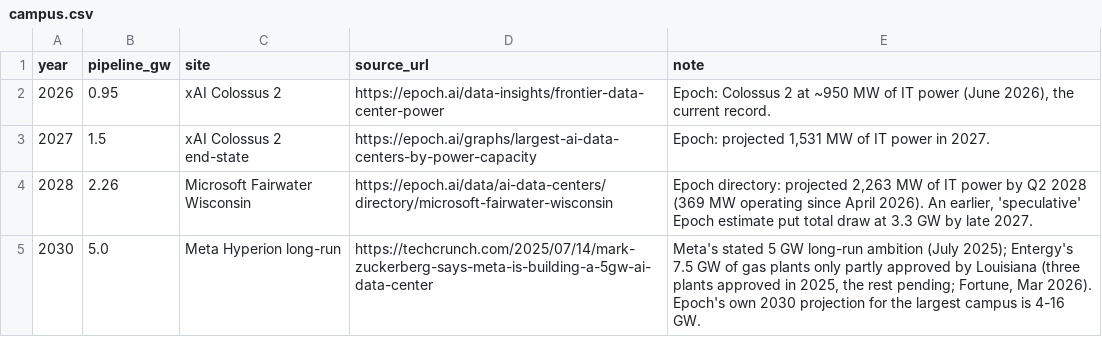
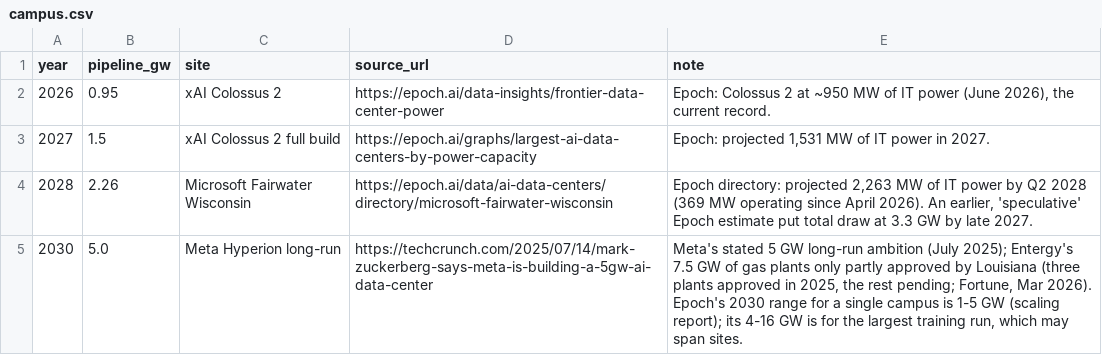
Before and after one commit to devang1304/linear-watts-exponential-compute, a CSV file: campus.csv, drawn as a sheet.

Commit message:
Pre-publication review (v1.1): house-style figures, source corrections, remove post.md

```diff
--- a/campus.csv
+++ b/campus.csv
@@ -2,4 +2,4 @@ year,pipeline_gw,site,source_url,note
 2026,0.95,xAI Colossus 2,https://epoch.ai/data-insights/frontier-data-center-power,"Epoch: Colossus 2 at ~950 MW of IT power (June 2026), the current record."
-2027,1.5,xAI Colossus 2 end-state,https://epoch.ai/graphs/largest-ai-data-centers-by-power-capacity,"Epoch: projected 1,531 MW of IT power in 2027."
+2027,1.5,xAI Colossus 2 full build,https://epoch.ai/graphs/largest-ai-data-centers-by-power-capacity,"Epoch: projected 1,531 MW of IT power in 2027."
 2028,2.26,Microsoft Fairwater Wisconsin,https://epoch.ai/data/ai-data-centers/directory/microsoft-fairwater-wisconsin,"Epoch directory: projected 2,263 MW of IT power by Q2 2028 (369 MW operating since April 2026). An earlier, 'speculative' Epoch estimate put total draw at 3.3 GW by late 2027."
-2030,5.0,Meta Hyperion long-run,https://techcrunch.com/2025/07/14/mark-zuckerberg-says-meta-is-building-a-5gw-ai-data-center,"Meta's stated 5 GW long-run ambition (July 2025); Entergy's 7.5 GW of gas plants only partly approved by Louisiana (three plants approved in 2025, the rest pending; Fortune, Mar 2026). Epoch's own 2030 projection for the largest campus is 4-16 GW."
+2030,5.0,Meta Hyperion long-run,https://techcrunch.com/2025/07/14/mark-zuckerberg-says-meta-is-building-a-5gw-ai-data-center,"Meta's stated 5 GW long-run ambition (July 2025); Entergy's 7.5 GW of gas plants only partly approved by Louisiana (three plants approved in 2025, the rest pending; Fortune, Mar 2026). Epoch's 2030 range for a single campus is 1-5 GW (scaling report); its 4-16 GW is for the largest training run, which may span sites."
```
Also changed, not shown: 18 other files.
